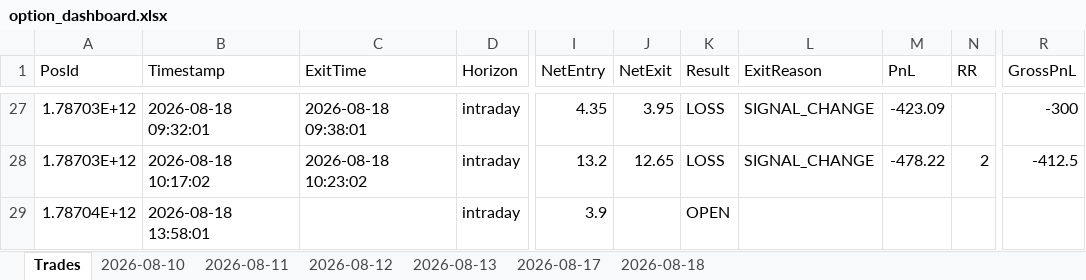
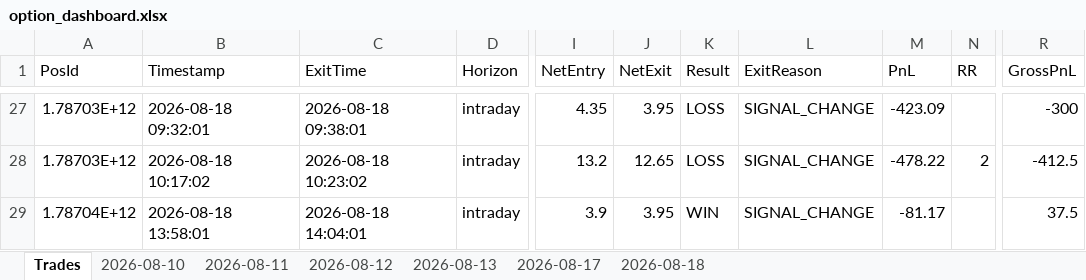
Before and after one commit to ravichandrant1697/option--dashboard1, an Excel workbook: option_dashboard.xlsx, sheet Trades, drawn as a sheet; only a part is shown, gaps mark what is left out; values as stored, in another font and other column widths than the file's, no borders; the diff names each change by its address in the sheet, - before the commit and + after, or states it on an @@ line.

```diff
--- a/option_dashboard.xlsx (sheet Trades)
+++ b/option_dashboard.xlsx (sheet Trades)
-C29 (ExitTime): (empty)
+C29 (ExitTime): 2026-08-18 14:04:01
-J29 (NetExit): (empty)
+J29 (NetExit): 3.95
-K29 (Result): OPEN
+K29 (Result): WIN
-L29 (ExitReason): (empty)
+L29 (ExitReason): SIGNAL_CHANGE
-M29 (PnL): (empty)
+M29 (PnL): -81.17
-R29 (GrossPnL): (empty)
+R29 (GrossPnL): 37.5
```
Also changed, not shown: sheet 2026-08-18, 1 other file.
